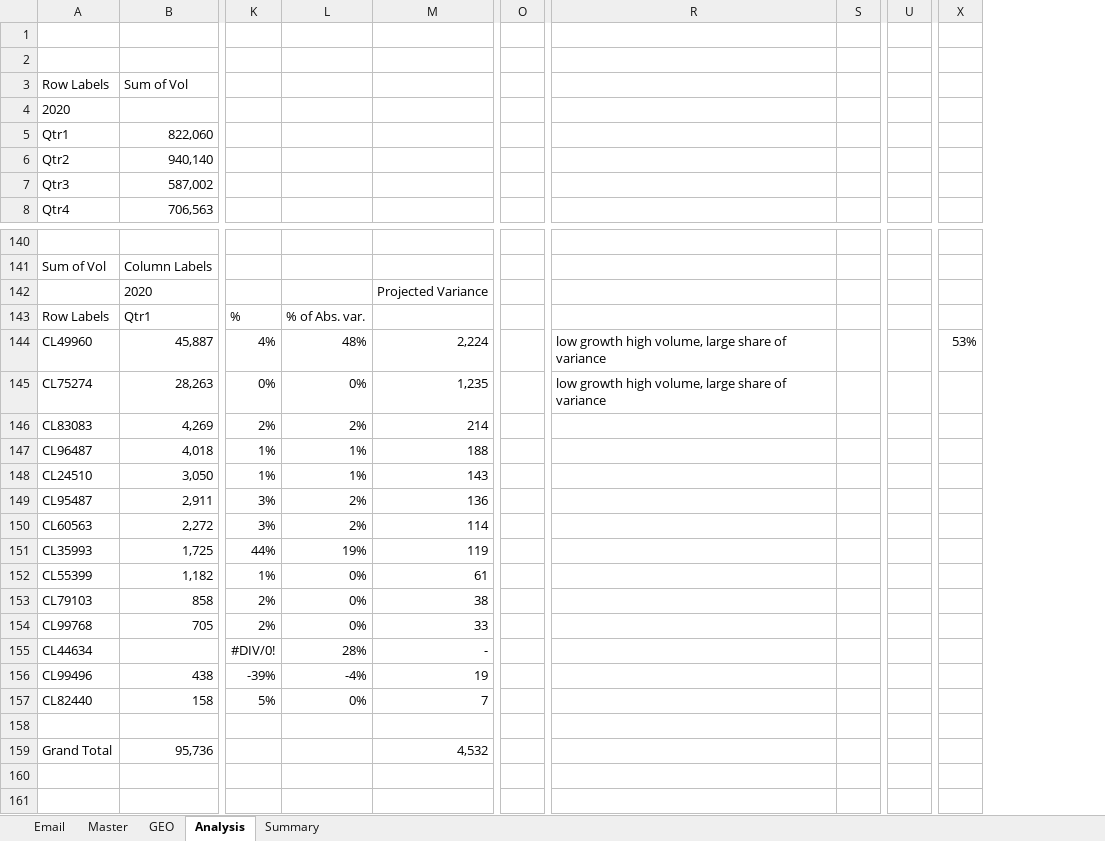
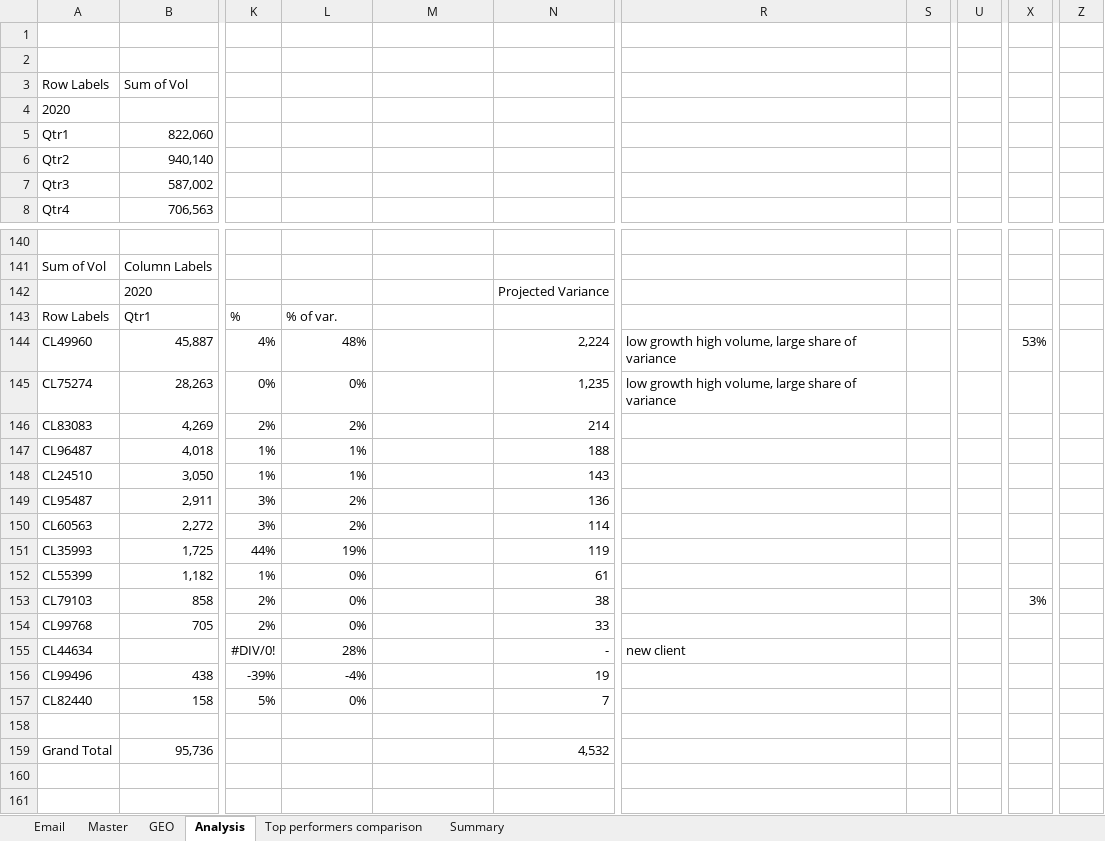
Before and after one commit to KarlNagy/excel, an Excel workbook: current.xlsx, sheet Analysis, drawn as a sheet; only a part is shown, gaps mark what is left out; values as stored, in another font and other column widths than the file's, no borders; charts and pictures not drawn; removed rows and columns are numbered as before the commit, all else as after; the diff covers the shown part only; the diff names each change by its address in the sheet, - before the commit and + after, or states it on an @@ line.

```diff
--- a/current.xlsx (sheet Analysis)
+++ b/current.xlsx (sheet Analysis)
+sheet tab: Top performers comparison
+column N, rows 142-159: Projected Variance |  | 2,224 | 1,235 | 214 | 188 | 143 | 136 | 114 | 119 | 61 | 38 | 33 | - | 19 | 7 |  | 4,532
-column O, empty
-column S, empty
+column S, empty
-column U, empty
+column U, empty
+column Z, empty
-M142: Projected Variance
+M142: (empty)
-L143: % of Abs. var.
+L143: % of var.
-M144: 2,224
+M144: (empty)
-M145: 1,235
+M145: (empty)
-M146: 214
+M146: (empty)
-M147: 188
+M147: (empty)
-M148: 143
+M148: (empty)
-M149: 136
+M149: (empty)
-M150: 114
+M150: (empty)
-M151: 119
+M151: (empty)
-M152: 61
+M152: (empty)
-M153: 38
+M153: (empty)
-X153: (empty)
+X153: 3%
-M154: 33
+M154: (empty)
-M155: -
+M155: (empty)
-R155: (empty)
+R155: new client
-M156: 19
+M156: (empty)
-M157: 7
+M157: (empty)
-M159: 4,532
+M159: (empty)
```
Also changed, not shown: 49 added rows, 12 removed rows, 2 moved rows and 46 edited cells elsewhere in this sheet, sheet Summary, sheet Master, formulas that keep their value, charts or pictures.
